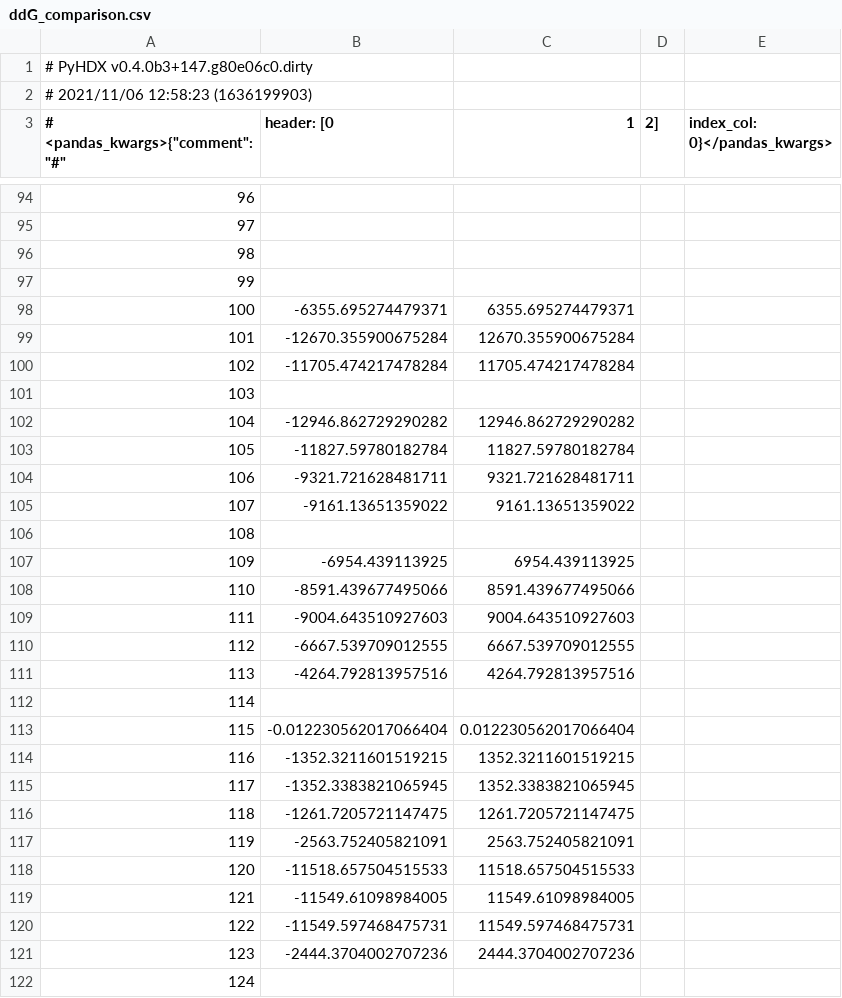
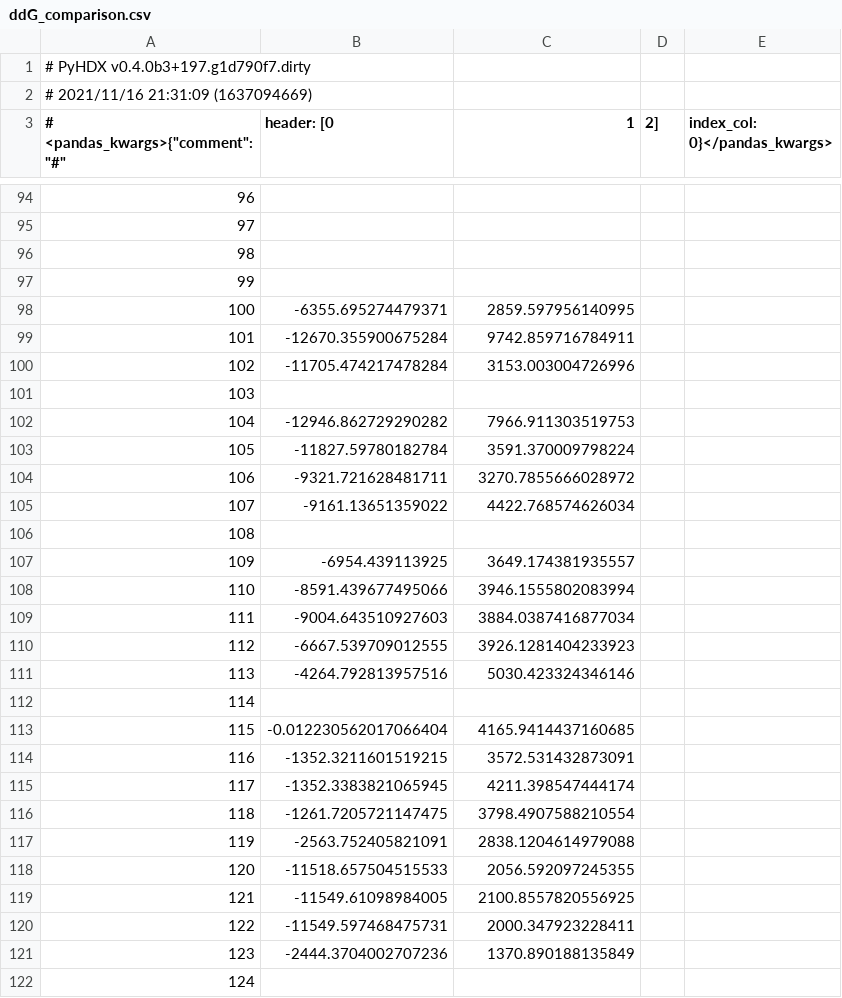
Before and after one commit to Jhsmit/PyHDX, a CSV file: dev/gui/test_data/ddG_comparison.csv, drawn as a sheet; only a part is shown, gaps mark what is left out; the diff covers the shown part only; the diff names each change by its address in the sheet, - before the commit and + after, or states it on an @@ line.

```diff
--- a/dev/gui/test_data/ddG_comparison.csv
+++ b/dev/gui/test_data/ddG_comparison.csv
-A1 (# <pandas_kwargs>{"comment": "#"): # PyHDX v0.4.0b3+147.g80e06c0.dirty
+A1 (# <pandas_kwargs>{"comment": "#"): # PyHDX v0.4.0b3+197.g1d790f7.dirty
-A2 (# <pandas_kwargs>{"comment": "#"): # 2021/11/06 12:58:23 (1636199903)
+A2 (# <pandas_kwargs>{"comment": "#"): # 2021/11/16 21:31:09 (1637094669)
-C98 (1): 6355.695274479371
+C98 (1): 2859.597956140995
-C99 (1): 12670.355900675284
+C99 (1): 9742.859716784911
-C100 (1): 11705.474217478284
+C100 (1): 3153.003004726996
-C102 (1): 12946.862729290282
+C102 (1): 7966.911303519753
-C103 (1): 11827.59780182784
+C103 (1): 3591.370009798224
-C104 (1): 9321.721628481711
+C104 (1): 3270.7855666028972
-C105 (1): 9161.13651359022
+C105 (1): 4422.768574626034
-C107 (1): 6954.439113925
+C107 (1): 3649.174381935557
-C108 (1): 8591.439677495066
+C108 (1): 3946.1555802083994
-C109 (1): 9004.643510927603
+C109 (1): 3884.0387416877034
-C110 (1): 6667.539709012555
+C110 (1): 3926.1281404233923
-C111 (1): 4264.792813957516
+C111 (1): 5030.423324346146
-C113 (1): 0.012230562017066404
+C113 (1): 4165.9414437160685
-C114 (1): 1352.3211601519215
+C114 (1): 3572.531432873091
-C115 (1): 1352.3383821065945
+C115 (1): 4211.398547444174
-C116 (1): 1261.7205721147475
+C116 (1): 3798.4907588210554
-C117 (1): 2563.752405821091
+C117 (1): 2838.1204614979088
-C118 (1): 11518.657504515533
+C118 (1): 2056.592097245355
-C119 (1): 11549.61098984005
+C119 (1): 2100.8557820556925
-C120 (1): 11549.597468475731
+C120 (1): 2000.347923228411
-C121 (1): 2444.3704002707236
+C121 (1): 1370.890188135849
```
Also changed, not shown: 105 edited cells elsewhere in this file, 2 other files.
